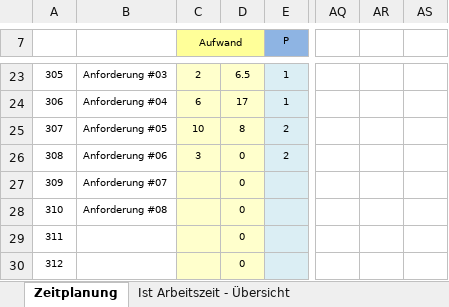
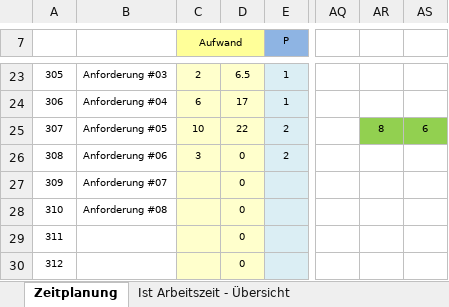
Before and after one commit to moritzwicki/Sudosolve, an Excel workbook: Zeitplanung SudoSolve.xlsx, sheet Zeitplanung, drawn as a sheet; only a part is shown, gaps mark what is left out; values as stored, in another font and other column widths than the file's, no borders; the diff covers the shown part only; the diff names each change by its address in the sheet, - before the commit and + after, or states it on an @@ line.

```diff
--- a/Zeitplanung SudoSolve.xlsx (sheet Zeitplanung)
+++ b/Zeitplanung SudoSolve.xlsx (sheet Zeitplanung)
-D25: 8
+D25: 22
-AR25: (empty)
+AR25: 8
-AR25:AS25 fill: none
+AR25:AS25 fill: #92D050
-AS25: (empty)
+AS25: 6
```
Also changed, not shown: 23 edited cells and cell formats elsewhere in this sheet, sheet Ist Arbeitszeit - Übersicht, charts or pictures.
